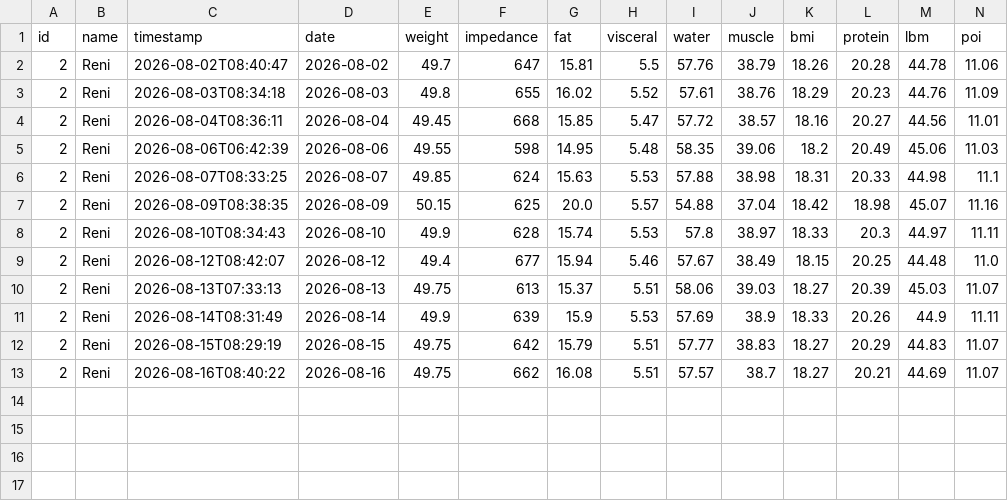
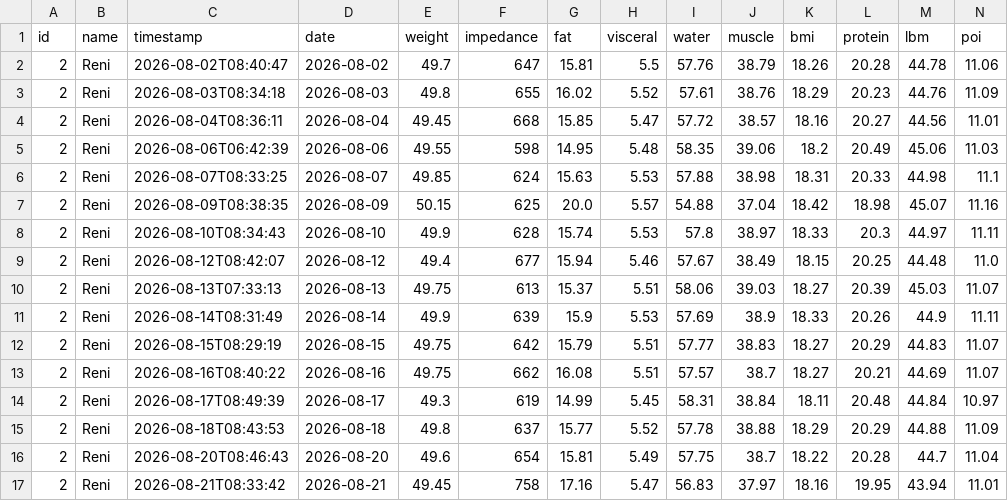
Before and after one commit to zibous/hc_scale, a CSV file: data/history/reni/2026-08.csv, drawn as a sheet; the diff names each change by its address in the sheet, - before the commit and + after, or states it on an @@ line.

```diff
--- a/data/history/reni/2026-08.csv
+++ b/data/history/reni/2026-08.csv
+row 14: 2 | Reni | 2026-08-17T08:49:39 | 2026-08-17 | 49.3 | 619 | 14.99 | 5.45 | 58.31 | 38.84 | 18.11 | 20.48 | 44.84 | 10.97
+row 15: 2 | Reni | 2026-08-18T08:43:53 | 2026-08-18 | 49.8 | 637 | 15.77 | 5.52 | 57.78 | 38.88 | 18.29 | 20.29 | 44.88 | 11.09
+row 16: 2 | Reni | 2026-08-20T08:46:43 | 2026-08-20 | 49.6 | 654 | 15.81 | 5.49 | 57.75 | 38.7 | 18.22 | 20.28 | 44.7 | 11.04
+row 17: 2 | Reni | 2026-08-21T08:33:42 | 2026-08-21 | 49.45 | 758 | 17.16 | 5.47 | 56.83 | 37.97 | 18.16 | 19.95 | 43.94 | 11.01
```
Also changed, not shown: data/history/peter/2026-08.csv, 2 other files.
